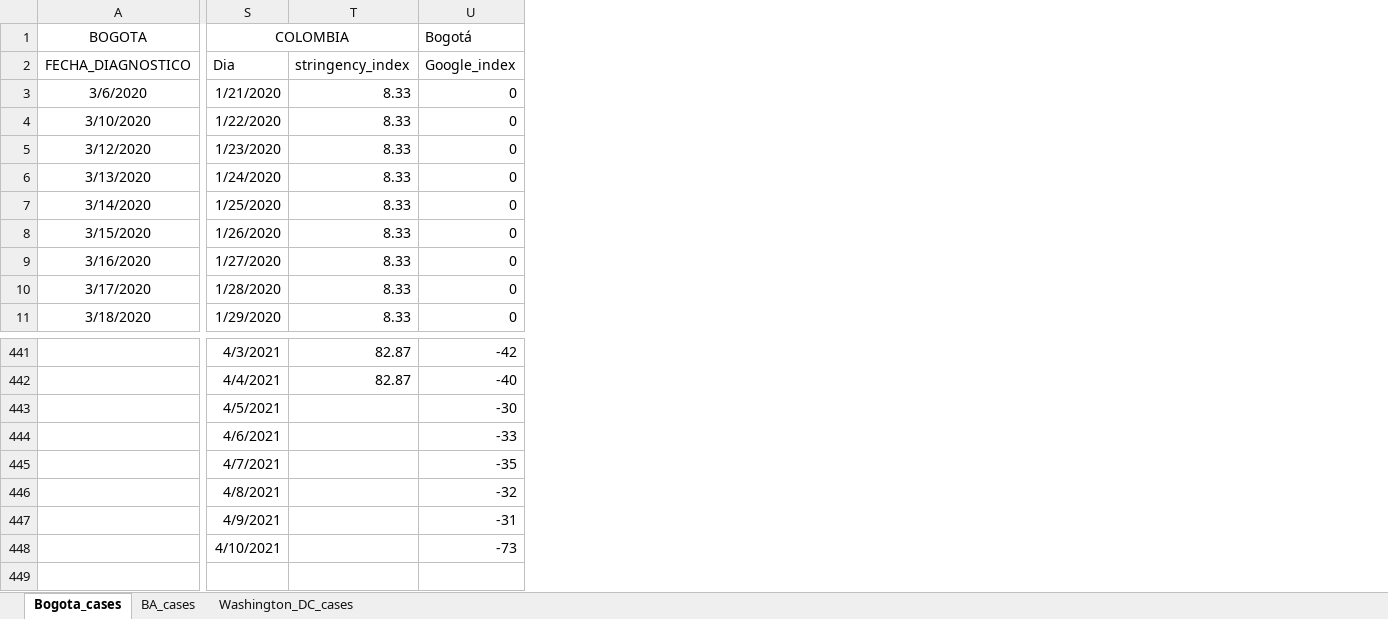
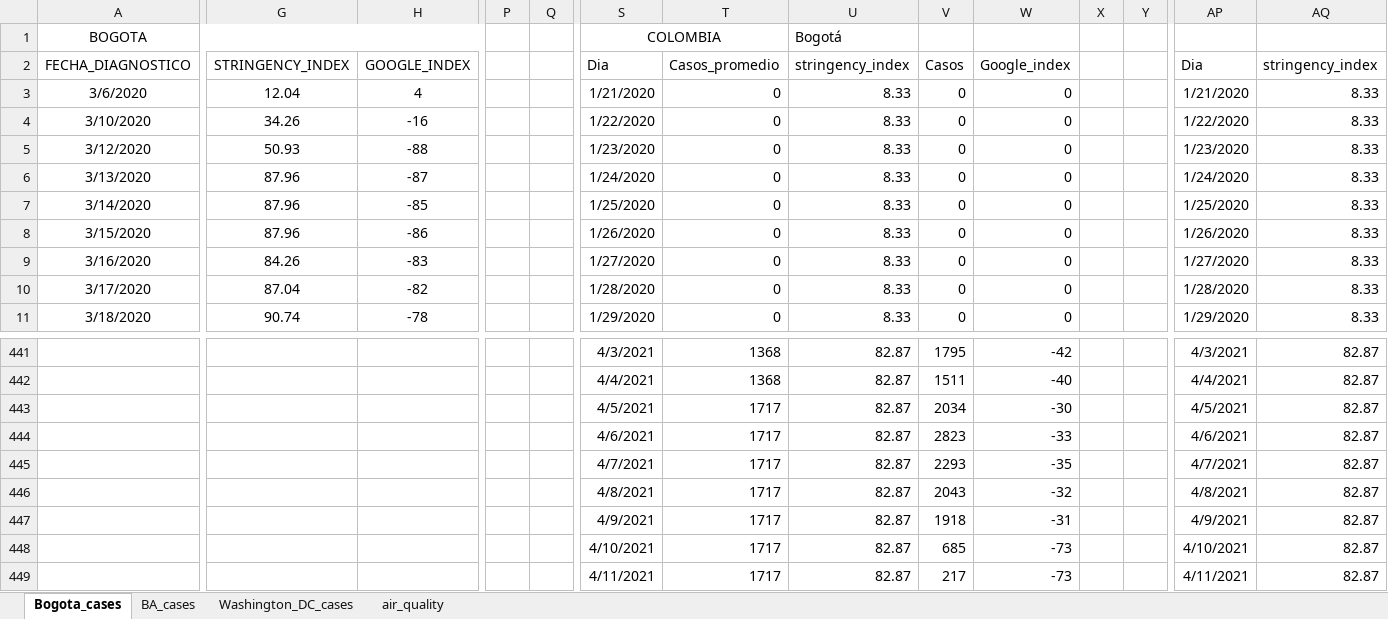
Before and after one commit to carlosfpardo/covid-transport, an Excel workbook: Bogota_daily_cases.xlsx, sheet Bogota_cases, drawn as a sheet; only a part is shown, gaps mark what is left out; values as stored, in another font and other column widths than the file's, no borders; charts and pictures not drawn; removed rows and columns are numbered as before the commit, all else as after; rows hold the shown columns only; the diff covers the shown part only; the diff names each change by its address in the sheet, - before the commit and + after, or states it on an @@ line.

Commit message:
Update Bogota_daily_cases.xlsx

```diff
--- a/Bogota_daily_cases.xlsx (sheet Bogota_cases)
+++ b/Bogota_daily_cases.xlsx (sheet Bogota_cases)
+sheet tab: air_quality
+column G (STRINGENCY_INDEX), rows 3-11: 12.04 | 34.26 | 50.93 | 87.96 | 87.96 | 87.96 | 84.26 | 87.04 | 90.74
+column H (GOOGLE_INDEX), rows 3-11: 4 | -16 | -88 | -87 | -85 | -86 | -83 | -82 | -78
@@ column P unhidden, empty @@
@@ column Q unhidden, empty @@
+column T (Casos_promedio), rows 3-11: all 0; rows 441-448: 1368 | 1368 | 1717 | 1717 | 1717 | 1717 | 1717 | 1717
+column V (Casos), rows 3-11: all 0; rows 441-448: 1795 | 1511 | 2034 | 2823 | 2293 | 2043 | 1918 | 685
+column X, empty
+column Y, empty
+column AP (Dia), rows 3-11: 1/21/2020 | 1/22/2020 | 1/23/2020 | 1/24/2020 | 1/25/2020 | 1/26/2020 | 1/27/2020 | 1/28/2020 | 1/29/2020; rows 441-448: 4/3/2021 | 4/4/2021 | 4/5/2021 | 4/6/2021 | 4/7/2021 | 4/8/2021 | 4/9/2021 | 4/10/2021
+column AQ (stringency_index), rows 3-11: all 8.33; rows 441-448: all 82.87
-S1:T1 merged
+S1:T1 merged
-U1 (stringency_index): (empty)
+U1 (stringency_index): Bogotá
-W1 (Google_index): Bogotá
+W1 (Google_index): (empty)
-U443:U448 (stringency_index): (empty)
+U443:U448 (stringency_index): 82.87
+row 449:  |  |  |  |  | 4/11/2021 | 1717 | 82.87 | 217 | -73 |  |  | 4/11/2021 | 82.87
```
Also changed, not shown: 16 added columns elsewhere in this sheet, sheet Washington_DC_cases, sheet BA_cases, hidden cells, charts or pictures.
